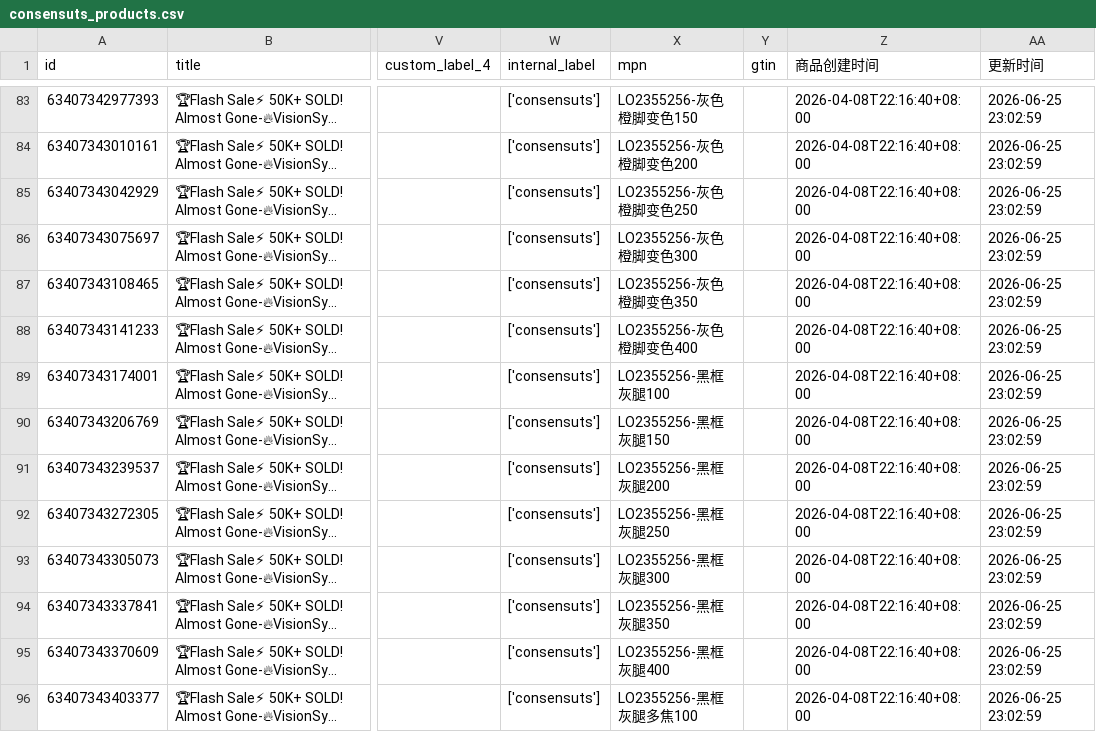
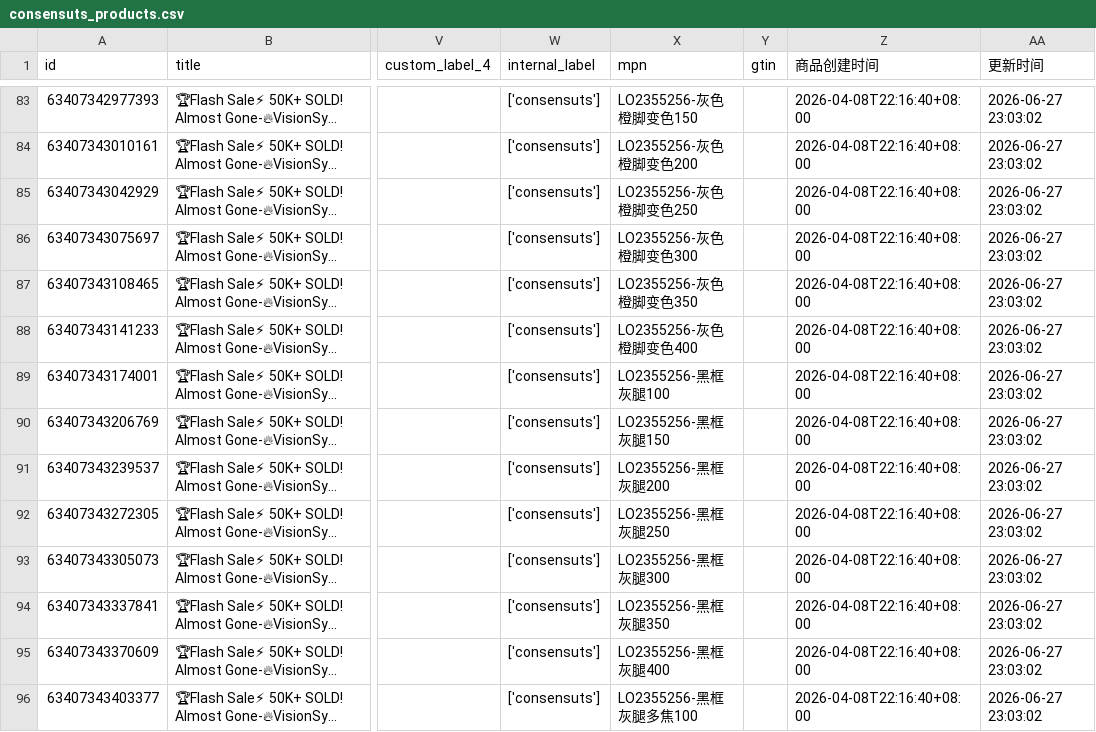
Before and after one commit to 2022shyky/Custom_OpenClash_Rules, a CSV file: data/consensuts_products.csv, drawn as a sheet; only a part is shown, gaps mark what is left out; long unchanged cells end in …; the diff covers the shown part only; the diff names each change by its address in the sheet, - before the commit and + after, or states it on an @@ line.

```diff
--- a/data/consensuts_products.csv
+++ b/data/consensuts_products.csv
-AA83:AA96 (更新时间): 2026-06-25 23:02:59
+AA83:AA96 (更新时间): 2026-06-27 23:03:02
```
Also changed, not shown: 145 edited cells elsewhere in this file.
